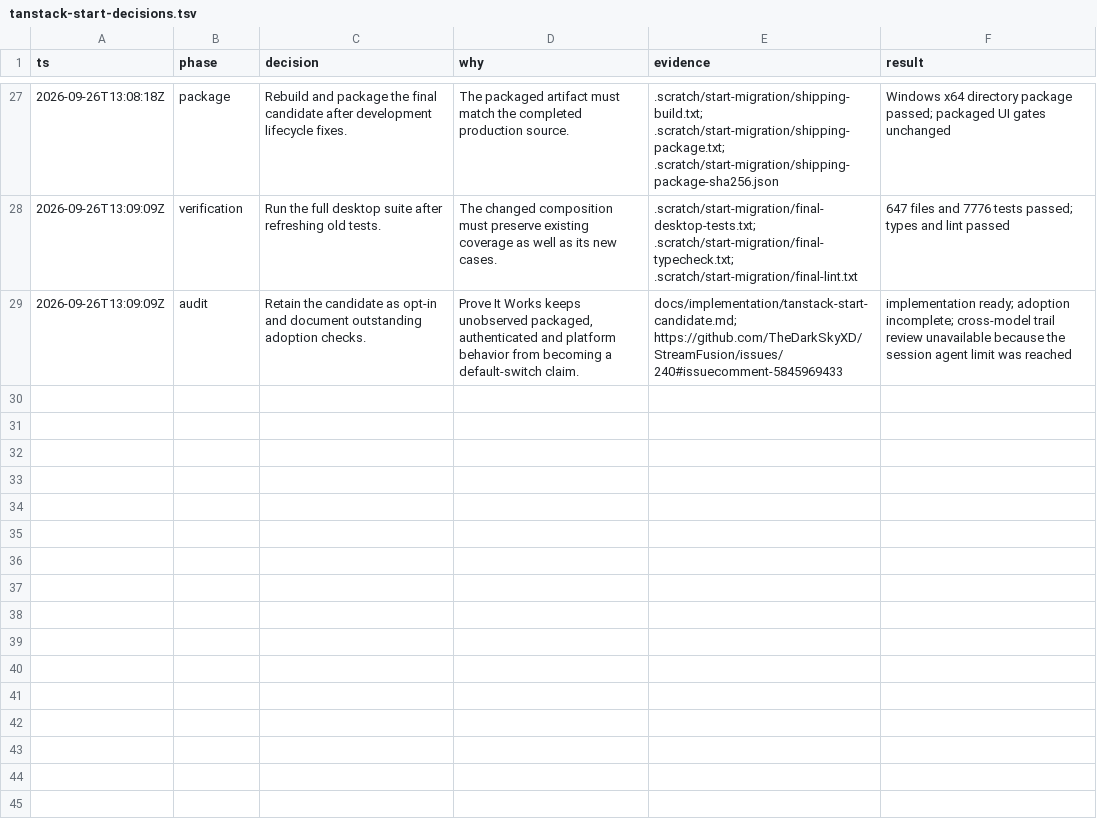
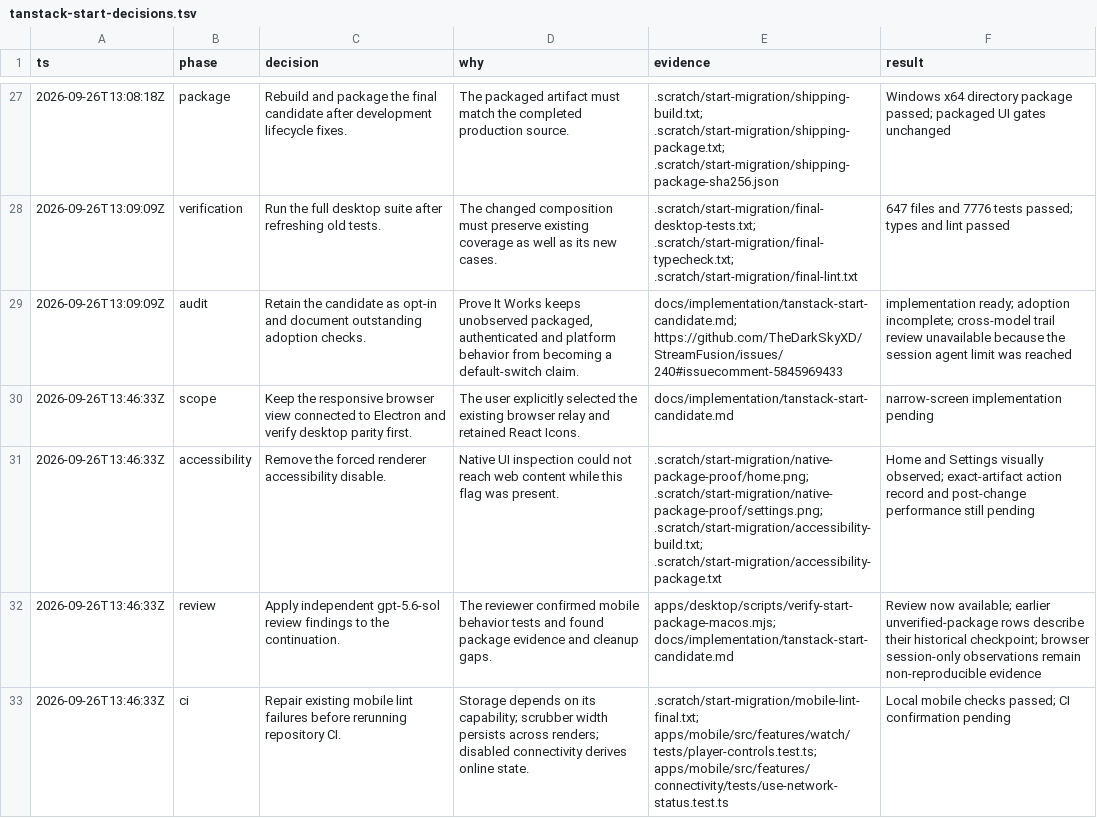
Before and after one commit to TheDarkSkyXD/StreamFusion, a TSV file: docs/implementation/tanstack-start-decisions.tsv, drawn as a sheet; only a part is shown, gaps mark what is left out.

Commit message:
fix: clear migration CI blockers and enable native package checks

```diff
--- a/docs/implementation/tanstack-start-decisions.tsv
+++ b/docs/implementation/tanstack-start-decisions.tsv
@@ -29 +29,5 @@ ts	phase	decision	why	evidence	result
 2026-09-26T13:09:09Z	audit	Retain the candidate as opt-in and document outstanding adoption checks.	Prove It Works keeps unobserved packaged, authenticated and platform behavior from becoming a default-switch claim.	docs/implementation/tanstack-start-candidate.md; https://github.com/TheDarkSkyXD/StreamFusion/issues/240#issuecomment-5845969433	implementation ready; adoption incomplete; cross-model trail review unavailable because the session agent limit was reached
+2026-09-26T13:46:33Z	scope	Keep the responsive browser view connected to Electron and verify desktop parity first.	The user explicitly selected the existing browser relay and retained React Icons.	docs/implementation/tanstack-start-candidate.md	narrow-screen implementation pending
+2026-09-26T13:46:33Z	accessibility	Remove the forced renderer accessibility disable.	Native UI inspection could not reach web content while this flag was present.	.scratch/start-migration/native-package-proof/home.png; .scratch/start-migration/native-package-proof/settings.png; .scratch/start-migration/accessibility-build.txt; .scratch/start-migration/accessibility-package.txt	Home and Settings visually observed; exact-artifact action record and post-change performance still pending
+2026-09-26T13:46:33Z	review	Apply independent gpt-5.6-sol review findings to the continuation.	The reviewer confirmed mobile behavior tests and found package evidence and cleanup gaps.	apps/desktop/scripts/verify-start-package-macos.mjs; docs/implementation/tanstack-start-candidate.md	Review now available; earlier unverified-package rows describe their historical checkpoint; browser session-only observations remain non-reproducible evidence
+2026-09-26T13:46:33Z	ci	Repair existing mobile lint failures before rerunning repository CI.	Storage depends on its capability; scrubber width persists across renders; disabled connectivity derives online state.	.scratch/start-migration/mobile-lint-final.txt; apps/mobile/src/features/watch/tests/player-controls.test.ts; apps/mobile/src/features/connectivity/tests/use-network-status.test.ts	Local mobile checks passed; CI confirmation pending
```
Also changed, not shown: 26 other files.
